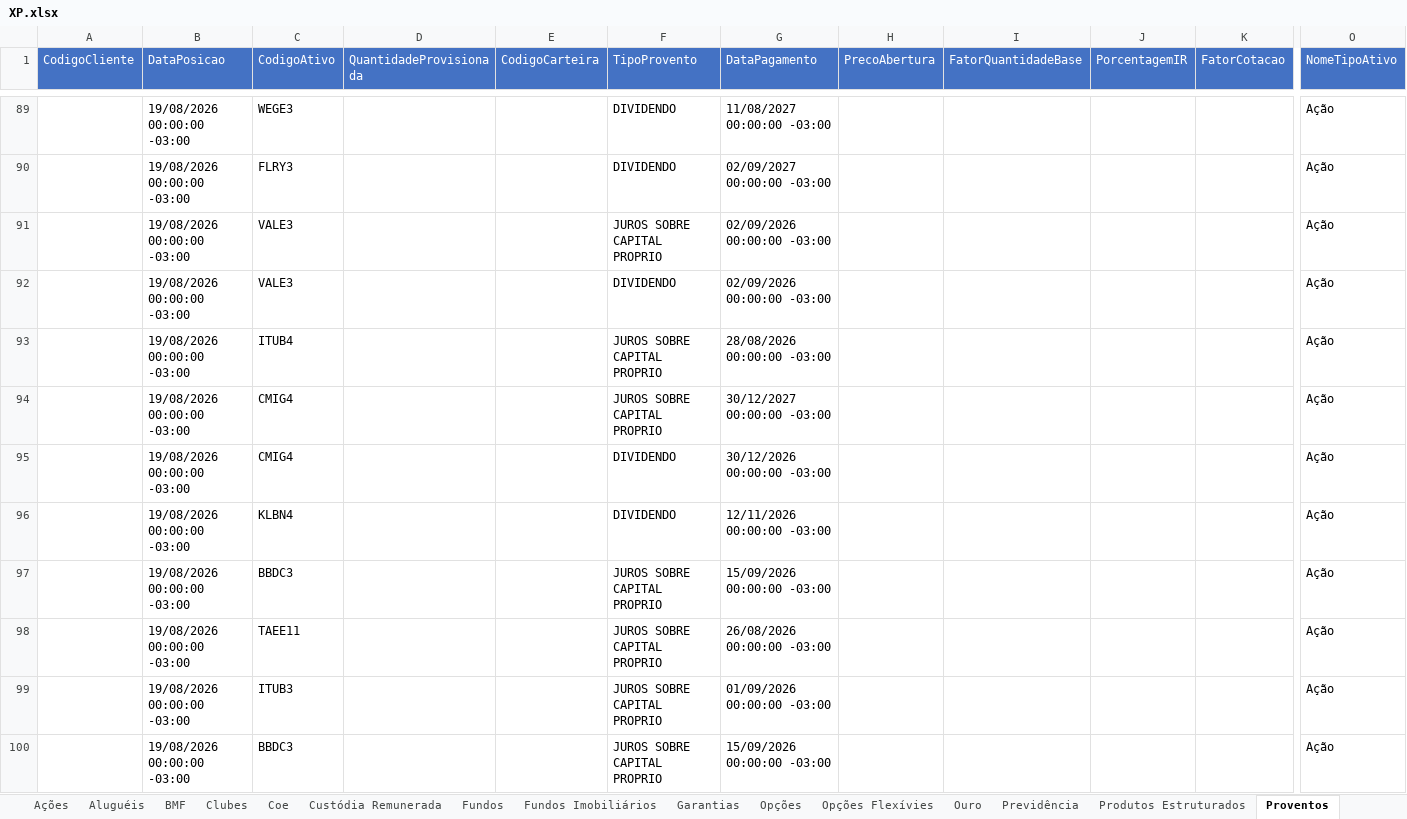
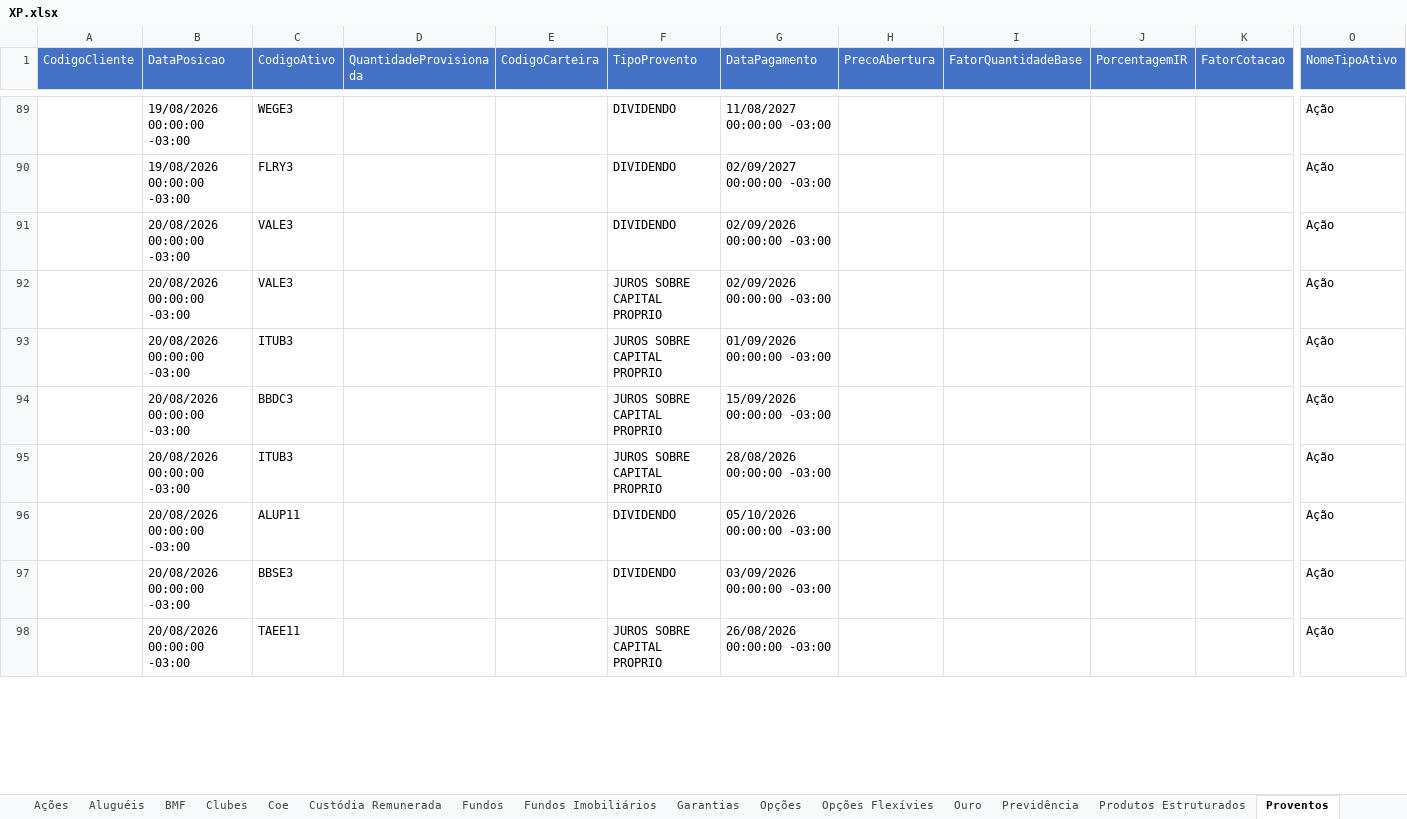
Before and after one commit to AloacaoMWealth/alocationmwealth, an Excel workbook: posicoes/XP.xlsx, sheet Proventos, drawn as a sheet; only a part is shown, gaps mark what is left out; values as stored, in another font and other column widths than the file's, no borders; removed rows and columns are numbered as before the commit, all else as after; rows hold the shown columns only; the diff covers the shown part only; the diff names each change by its address in the sheet, - before the commit and + after, or states it on an @@ line.

```diff
--- a/posicoes/XP.xlsx (sheet Proventos)
+++ b/posicoes/XP.xlsx (sheet Proventos)
-row 91:  | 19/08/2026 00:00:00 -03:00 | VALE3 |  |  | JUROS SOBRE CAPITAL PROPRIO | 02/09/2026 00:00:00 -03:00 |  |  |  |  | Ação
-B91:B93 (DataPosicao): 19/08/2026 00:00:00 -03:00
+B91:B93 (DataPosicao): 20/08/2026 00:00:00 -03:00
-C92 (CodigoAtivo): ITUB4
+C92 (CodigoAtivo): VALE3
-G92 (DataPagamento): 28/08/2026 00:00:00 -03:00
+G92 (DataPagamento): 02/09/2026 00:00:00 -03:00
-C93 (CodigoAtivo): CMIG4
+C93 (CodigoAtivo): ITUB3
-G93 (DataPagamento): 30/12/2027 00:00:00 -03:00
+G93 (DataPagamento): 01/09/2026 00:00:00 -03:00
-row 95:  | 19/08/2026 00:00:00 -03:00 | CMIG4 |  |  | DIVIDENDO | 30/12/2026 00:00:00 -03:00 |  |  |  |  | Ação
-row 96:  | 19/08/2026 00:00:00 -03:00 | KLBN4 |  |  | DIVIDENDO | 12/11/2026 00:00:00 -03:00 |  |  |  |  | Ação
-B94 (DataPosicao): 19/08/2026 00:00:00 -03:00
+B94 (DataPosicao): 20/08/2026 00:00:00 -03:00
-row 98:  | 19/08/2026 00:00:00 -03:00 | TAEE11 |  |  | JUROS SOBRE CAPITAL PROPRIO | 26/08/2026 00:00:00 -03:00 |  |  |  |  | Ação
-B95 (DataPosicao): 19/08/2026 00:00:00 -03:00
+B95 (DataPosicao): 20/08/2026 00:00:00 -03:00
-G95 (DataPagamento): 01/09/2026 00:00:00 -03:00
+G95 (DataPagamento): 28/08/2026 00:00:00 -03:00
+row 96:  | 20/08/2026 00:00:00 -03:00 | ALUP11 |  |  | DIVIDENDO | 05/10/2026 00:00:00 -03:00 |  |  |  |  | Ação
+row 97:  | 20/08/2026 00:00:00 -03:00 | BBSE3 |  |  | DIVIDENDO | 03/09/2026 00:00:00 -03:00 |  |  |  |  | Ação
-B98 (DataPosicao): 19/08/2026 00:00:00 -03:00
+B98 (DataPosicao): 20/08/2026 00:00:00 -03:00
-C98 (CodigoAtivo): BBDC3
+C98 (CodigoAtivo): TAEE11
-G98 (DataPagamento): 15/09/2026 00:00:00 -03:00
+G98 (DataPagamento): 26/08/2026 00:00:00 -03:00
```
Also changed, not shown: 18 added rows, 20 removed rows, 7 moved rows and 88 edited cells elsewhere in this sheet, sheet Renda Fixa, sheet Fundos, sheet Financeiro, sheet Fundos Imobiliários, sheet Ações, sheet Previdência, 5 more sheets, posicoes/BTG.xlsx, 1 other file.
